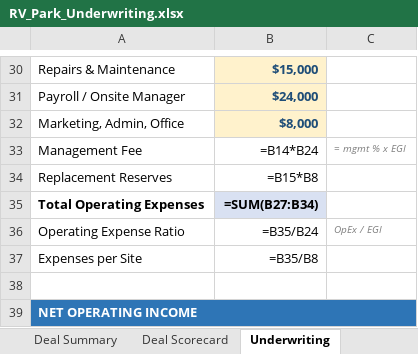
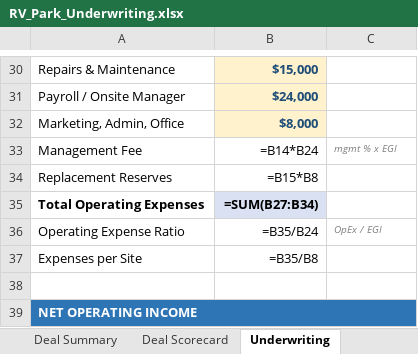
Before and after one commit to WiseSaucy/lindaai-updates, an Excel workbook: RV_Park_Underwriting.xlsx, sheet Underwriting, drawn as a sheet; only a part is shown, gaps mark what is left out; values as stored, in another font and other column widths than the file's, no borders; formulas without a stored value are shown as written; the diff names each change by its address in the sheet, - before the commit and + after, or states it on an @@ line.

Commit message:
Harden the RV park underwriting system (full audit: formulas machine-verified)
Audited the whole chain — build script, workbook formulas, autofill,
report, pipeline — with an independent hand derivation plus an Excel
formula-evaluation engine. Core math (EGI/NOI/DSCR/CoC/MAO/IRR/loan
sizing) verified correct to the cent. Fixes for what wasn't:

- build: three note strings started with "=" and were stored as Excel
  FORMULAS -> #NAME? errors in the shipped workbook. Fixed + regenerated.
- ship the workbook template inside skills/rv-park-autofill/ (it only
  lived at repo root, which the skill sync never copies — the autofill
  step had no template on an installed machine). run_pipeline +
  fill_template now resolve the skill-folder copy by default.
- fill_template: JSON normalization overrides are now written to the
  Normalization tab's rule cells (tab, Underwriting and report told
  different stories on override); Offer 1 is seeded with the deal's own
  MAO floored to $1k (was a stale demo price from the template); bank
  LTV/amortization seeded across the MAO block and offer rows.
- make_report: MAO recompute reads the Offer tab's own levers (with
  Underwriting fallback) so the report matches the workbook; verdict and
  red-flag thresholds use the workbook's editable targets instead of
  hardcoded 1.35x/10%.
- front door (core + pack twin): the autofill step now correctly says to
  extract deal.json first (fill_template takes JSON, not a raw P&L file).

End-to-end verified: pipeline runs from JSON to branded PDF/PPTX with no
flags; Excel-engine eval of the filled workbook matches the independent
recompute on every checked cell; offer column verdicts (GO/CONDITIONAL/
NO-GO) all coherent; normalization override round-trips exactly.

```diff
--- a/RV_Park_Underwriting.xlsx (sheet Underwriting)
+++ b/RV_Park_Underwriting.xlsx (sheet Underwriting)
-C33: = mgmt % x EGI
+C33: mgmt % x EGI
```
Also changed, not shown: sheet Loan Sizing, 7 other files.
